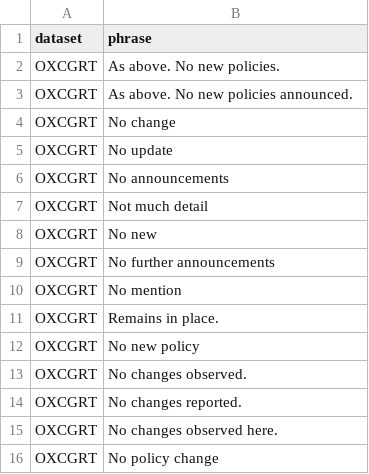
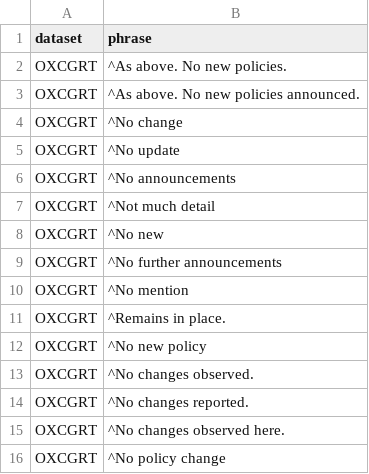
Before and after one commit to prakashsarnobat/WHO_PHSM_Cleaning_Prakash, a CSV file: config/no_update_phrase/OXCGRT.csv, drawn as a sheet.

```diff
--- a/config/no_update_phrase/OXCGRT.csv
+++ b/config/no_update_phrase/OXCGRT.csv
@@ -1,16 +1,16 @@
 dataset,phrase
-OXCGRT,As above. No new policies.
-OXCGRT,As above. No new policies announced.
-OXCGRT,No change
-OXCGRT,No update
-OXCGRT,No announcements
-OXCGRT,Not much detail
-OXCGRT,No new
-OXCGRT,No further announcements
-OXCGRT,No mention
-OXCGRT,Remains in place.
-OXCGRT,No new policy
-OXCGRT,No changes observed.
-OXCGRT,No changes reported.
-OXCGRT,No changes observed here.
-OXCGRT,No policy change
+OXCGRT,^As above. No new policies.
+OXCGRT,^As above. No new policies announced.
+OXCGRT,^No change
+OXCGRT,^No update
+OXCGRT,^No announcements
+OXCGRT,^Not much detail
+OXCGRT,^No new
+OXCGRT,^No further announcements
+OXCGRT,^No mention
+OXCGRT,^Remains in place.
+OXCGRT,^No new policy
+OXCGRT,^No changes observed.
+OXCGRT,^No changes reported.
+OXCGRT,^No changes observed here.
+OXCGRT,^No policy change
```
Also changed, not shown: config/output_check/coded_values.csv, 13 other files.
